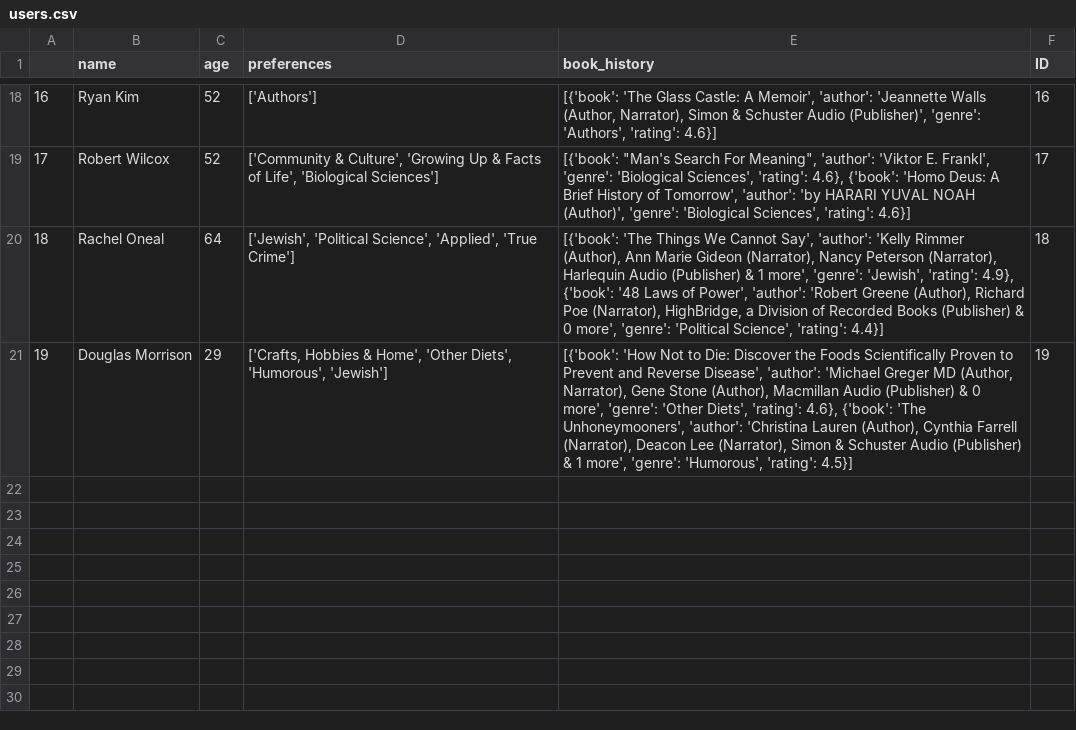
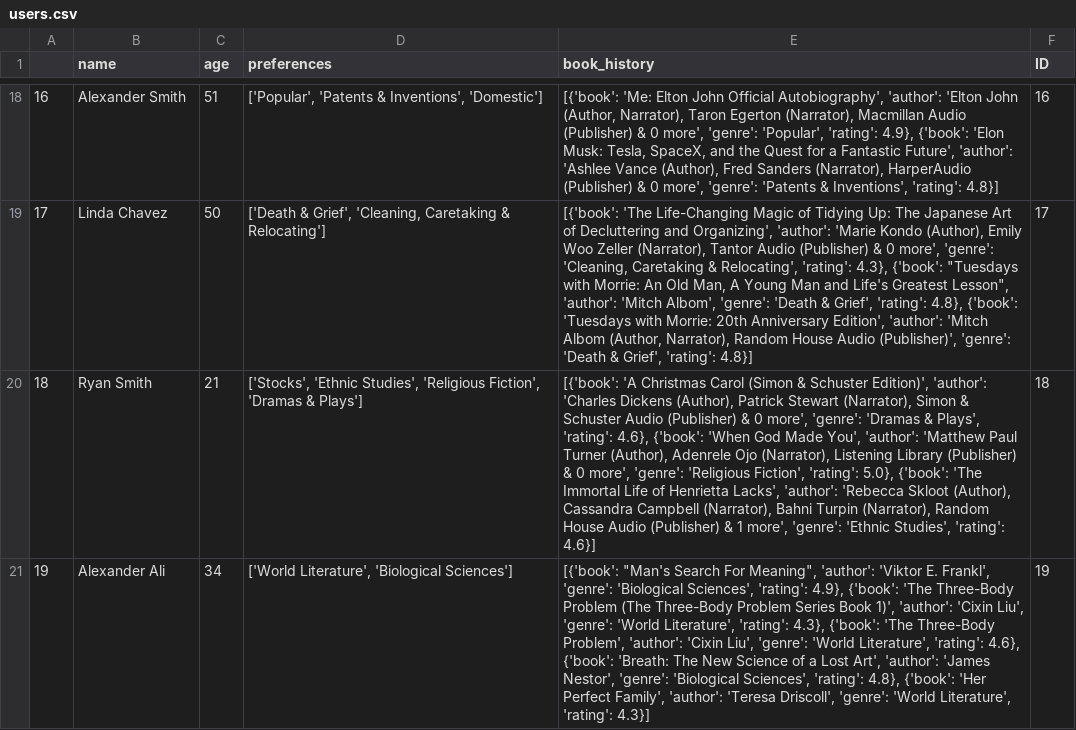
Before and after one commit to julietawenger/Hackaton1, a CSV file: users.csv, drawn as a sheet; only a part is shown, gaps mark what is left out; the diff covers the shown part only; the diff names each change by its address in the sheet, - before the commit and + after, or states it on an @@ line.

```diff
--- a/users.csv
+++ b/users.csv
-B18 (name): Ryan Kim
+B18 (name): Alexander Smith
-C18 (age): 52
+C18 (age): 51
-D18 (preferences): ['Authors']
+D18 (preferences): ['Popular', 'Patents & Inventions', 'Domestic']
-E18 (book_history): [{'book': 'The Glass Castle: A Memoir', 'author': 'Jeannette Walls (Author, Narrator), Simon & Schuster Audio (Publisher)', 'genre': 'Authors', 'rating': 4.6}]
+E18 (book_history): [{'book': 'Me: Elton John Official Autobiography', 'author': 'Elton John (Author, Narrator), Taron Egerton (Narrator), Macmillan Audio (Publisher) & 0 more', 'genre': 'Popular', 'rating': 4.9}, {'book': 'Elon Musk: Tesla, SpaceX, and the Quest for a Fantastic Future', 'author': 'Ashlee Vance (Author), Fred Sanders (Narrator), HarperAudio (Publisher) & 0 more', 'genre': 'Patents & Inventions', 'rating': 4.8}]
-B19 (name): Robert Wilcox
+B19 (name): Linda Chavez
-C19 (age): 52
+C19 (age): 50
-D19 (preferences): ['Community & Culture', 'Growing Up & Facts of Life', 'Biological Sciences']
+D19 (preferences): ['Death & Grief', 'Cleaning, Caretaking & Relocating']
-E19 (book_history): [{'book': "Man's Search For Meaning", 'author': 'Viktor E. Frankl', 'genre': 'Biological Sciences', 'rating': 4.6}, {'book': 'Homo Deus: A Brief History of Tomorrow', 'author': 'by HARARI YUVAL NOAH (Author)', 'genre': 'Biological Sciences', 'rating': 4.6}]
+E19 (book_history): [{'book': 'The Life-Changing Magic of Tidying Up: The Japanese Art of Decluttering and Organizing', 'author': 'Marie Kondo (Author), Emily Woo Zeller (Narrator), Tantor Audio (Publisher) & 0 more', 'genre': 'Cleaning, Caretaking & Relocating', 'rating': 4.3}, {'book': "Tuesdays with Morrie: An Old Man, A Young Man and Life's Greatest Lesson", 'author': 'Mitch Albom', 'genre': 'Death & Grief', 'rating': 4.8}, {'book': 'Tuesdays with Morrie: 20th Anniversary Edition', 'author': 'Mitch Albom (Author, Narrator), Random House Audio (Publisher)', 'genre': 'Death & Grief', 'rating': 4.8}]
-B20 (name): Rachel Oneal
+B20 (name): Ryan Smith
-C20 (age): 64
+C20 (age): 21
-D20 (preferences): ['Jewish', 'Political Science', 'Applied', 'True Crime']
+D20 (preferences): ['Stocks', 'Ethnic Studies', 'Religious Fiction', 'Dramas & Plays']
-E20 (book_history): [{'book': 'The Things We Cannot Say', 'author': 'Kelly Rimmer (Author), Ann Marie Gideon (Narrator), Nancy Peterson (Narrator), Harlequin Audio (Publisher) & 1 more', 'genre': 'Jewish', 'rating': 4.9}, {'book': '48 Laws of Power', 'author': 'Robert Greene (Author), Richard Poe (Narrator), HighBridge, a Division of Recorded Books (Publisher) & 0 more', 'genre': 'Political Science', 'rating': 4.4}]
+E20 (book_history): [{'book': 'A Christmas Carol (Simon & Schuster Edition)', 'author': 'Charles Dickens (Author), Patrick Stewart (Narrator), Simon & Schuster Audio (Publisher) & 0 more', 'genre': 'Dramas & Plays', 'rating': 4.6}, {'book': 'When God Made You', 'author': 'Matthew Paul Turner (Author), Adenrele Ojo (Narrator), Listening Library (Publisher) & 0 more', 'genre': 'Religious Fiction', 'rating': 5.0}, {'book': 'The Immortal Life of Henrietta Lacks', 'author': 'Rebecca Skloot (Author), Cassandra Campbell (Narrator), Bahni Turpin (Narrator), Random House Audio (Publisher) & 1 more', 'genre': 'Ethnic Studies', 'rating': 4.6}]
-B21 (name): Douglas Morrison
+B21 (name): Alexander Ali
-C21 (age): 29
+C21 (age): 34
-D21 (preferences): ['Crafts, Hobbies & Home', 'Other Diets', 'Humorous', 'Jewish']
+D21 (preferences): ['World Literature', 'Biological Sciences']
-E21 (book_history): [{'book': 'How Not to Die: Discover the Foods Scientifically Proven to Prevent and Reverse Disease', 'author': 'Michael Greger MD (Author, Narrator), Gene Stone (Author), Macmillan Audio (Publisher) & 0 more', 'genre': 'Other Diets', 'rating': 4.6}, {'book': 'The Unhoneymooners', 'author': 'Christina Lauren (Author), Cynthia Farrell (Narrator), Deacon Lee (Narrator), Simon & Schuster Audio (Publisher) & 1 more', 'genre': 'Humorous', 'rating': 4.5}]
+E21 (book_history): [{'book': "Man's Search For Meaning", 'author': 'Viktor E. Frankl', 'genre': 'Biological Sciences', 'rating': 4.9}, {'book': 'The Three-Body Problem (The Three-Body Problem Series Book 1)', 'author': 'Cixin Liu', 'genre': 'World Literature', 'rating': 4.3}, {'book': 'The Three-Body Problem', 'author': 'Cixin Liu', 'genre': 'World Literature', 'rating': 4.6}, {'book': 'Breath: The New Science of a Lost Art', 'author': 'James Nestor', 'genre': 'Biological Sciences', 'rating': 4.8}, {'book': 'Her Perfect Family', 'author': 'Teresa Driscoll', 'genre': 'World Literature', 'rating': 4.3}]
```
Also changed, not shown: 64 edited cells elsewhere in this file, 1 other file.
